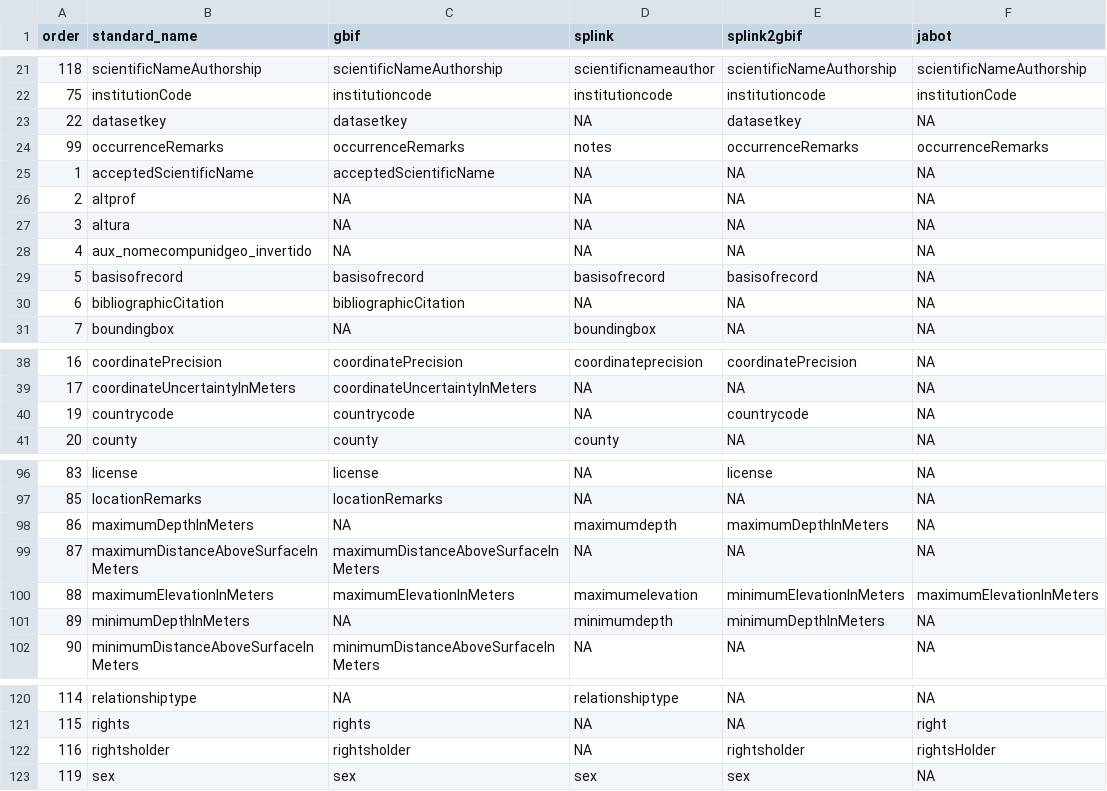
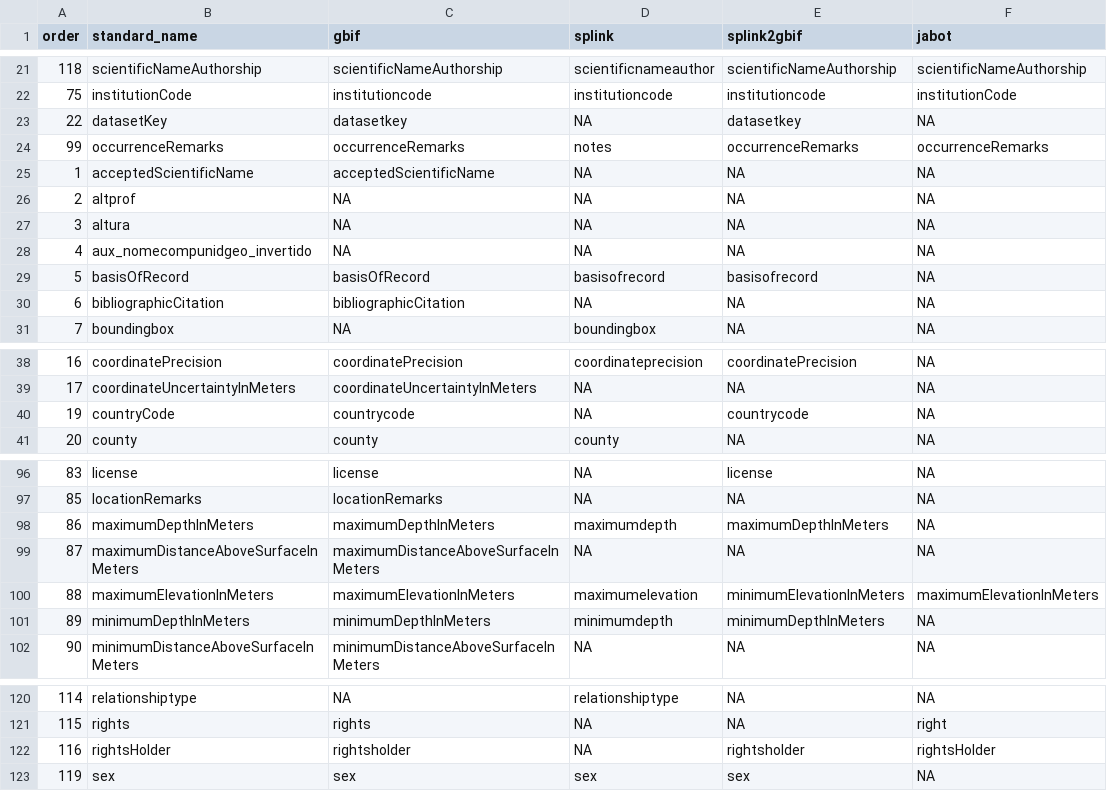
Before and after one commit to LimaRAF/plantR, a CSV file: dictionaries/field_names.csv, drawn as a sheet; only a part is shown, gaps mark what is left out; the diff names each change by its address in the sheet, - before the commit and + after, or states it on an @@ line.

Commit message:
typo fized in the file field_names.csv

```diff
--- a/dictionaries/field_names.csv
+++ b/dictionaries/field_names.csv
-B23 (standard_name): datasetkey
+B23 (standard_name): datasetKey
-B29 (standard_name): basisofrecord
+B29 (standard_name): basisOfRecord
-C29 (gbif): basisofrecord
+C29 (gbif): basisOfRecord
-B40 (standard_name): countrycode
+B40 (standard_name): countryCode
-C98 (gbif): NA
+C98 (gbif): maximumDepthInMeters
-C101 (gbif): NA
+C101 (gbif): minimumDepthInMeters
-B122 (standard_name): rightsholder
+B122 (standard_name): rightsHolder
```
